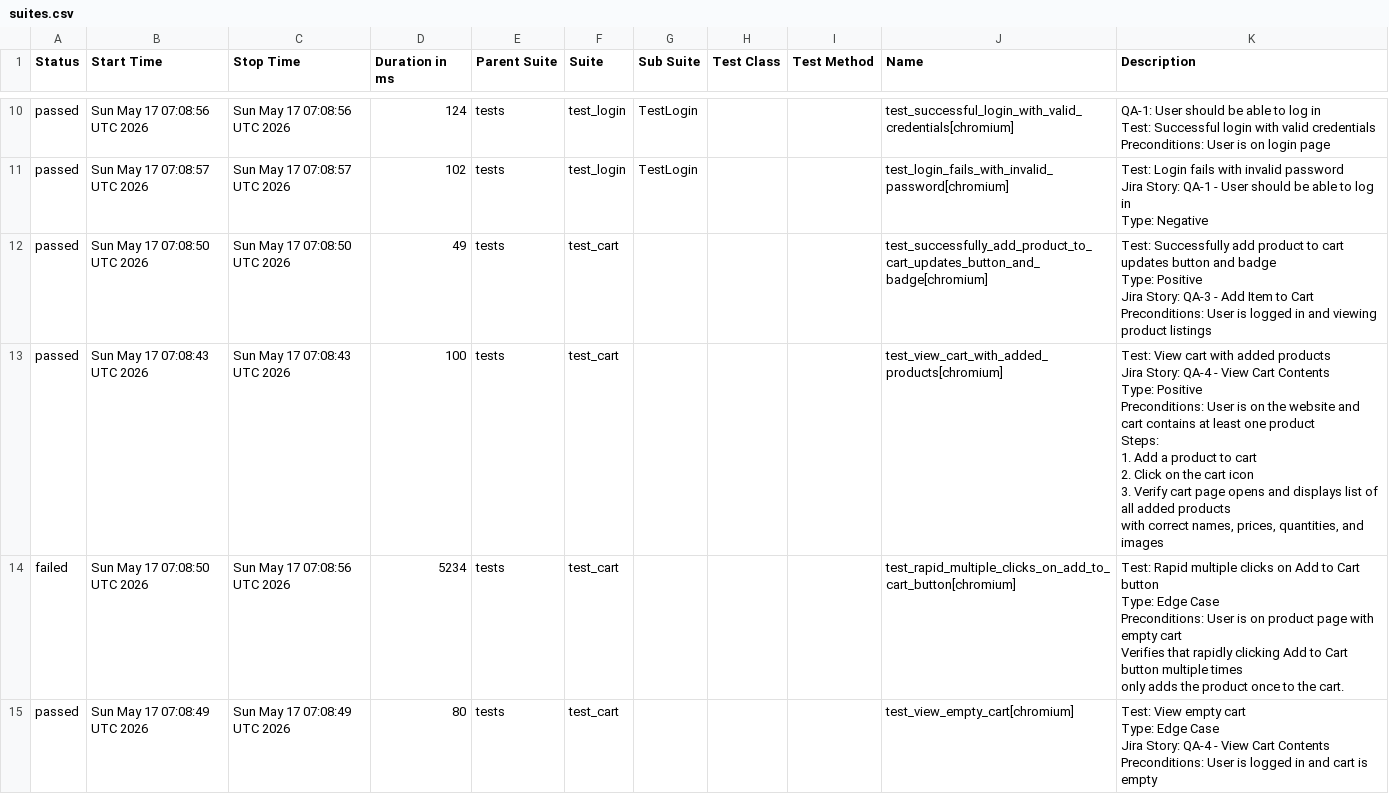
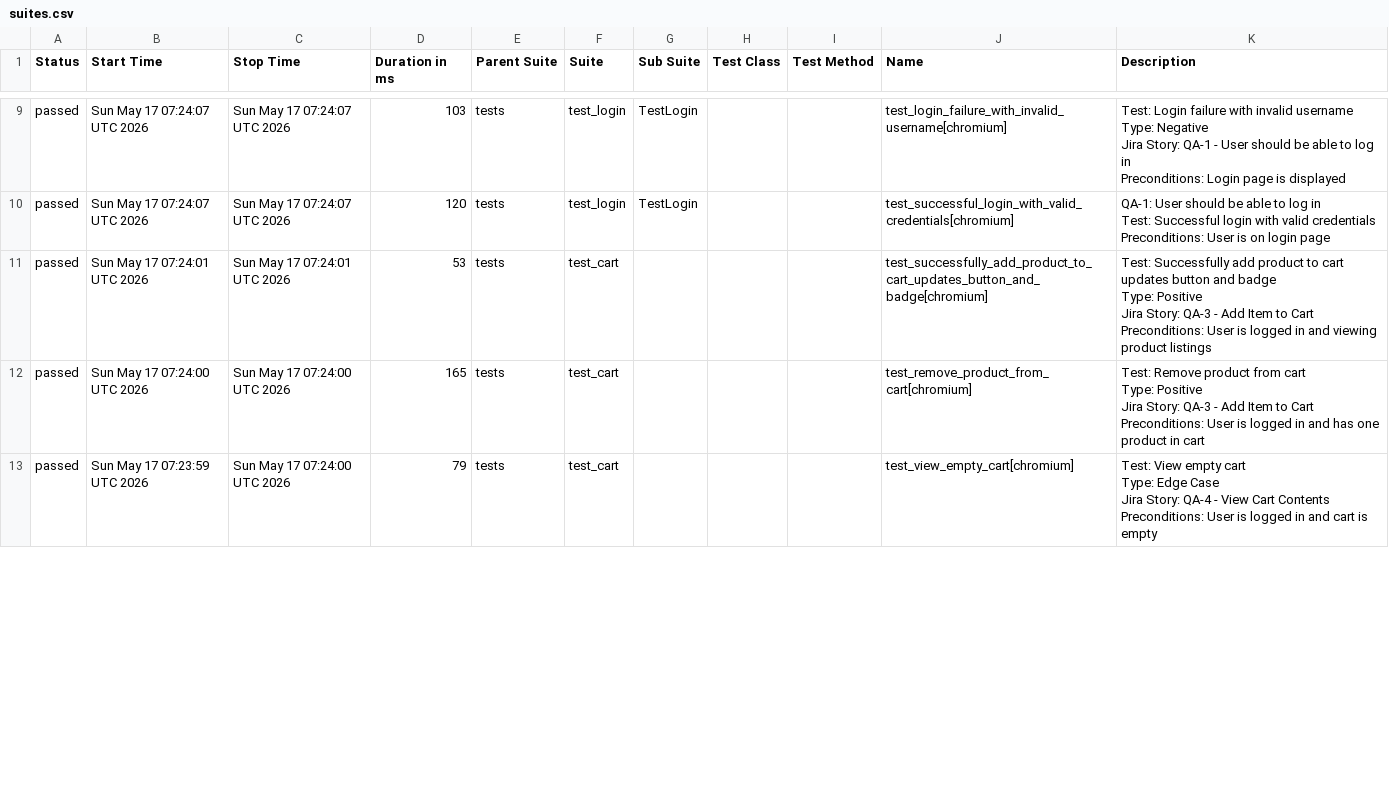
Before and after one commit to chitrapandey123/playwright-python, a CSV file: allure-history/data/suites.csv, drawn as a sheet; only a part is shown, gaps mark what is left out; the diff covers the shown part only.

```diff
--- a/allure-history/data/suites.csv
+++ b/allure-history/data/suites.csv
@@ -50,45 +59,31 @@
-"passed","Sun May 17 07:08:56 UTC 2026","Sun May 17 07:08:56 UTC 2026","124","tests","test_login","TestLogin","","","test_successful_login_with_valid_credentials[chromium]","
-        QA-1: User should be able to log in
-        Test: Successful login with valid credentials
-
-        Preconditions: User is on login page
-        "
-"passed","Sun May 17 07:08:57 UTC 2026","Sun May 17 07:08:57 UTC 2026","102","tests","test_login","TestLogin","","","test_login_fails_with_invalid_password[chromium]","
-        Test: Login fails with invalid password
-        Jira Story: QA-1 - User should be able to log in
-        Type: Negative
-        "
-"passed","Sun May 17 07:08:50 UTC 2026","Sun May 17 07:08:50 UTC 2026","49","tests","test_cart","","","","test_successfully_add_product_to_cart_updates_button_and_badge[chromium]","
-    Test: Successfully add product to cart updates button and badge
-    Type: Positive
-    Jira Story: QA-3 - Add Item to Cart
-
-    Preconditions: User is logged in and viewing product listings
-    "
-"passed","Sun May 17 07:08:43 UTC 2026","Sun May 17 07:08:43 UTC 2026","100","tests","test_cart","","","","test_view_cart_with_added_products[chromium]","
-    Test: View cart with added products
-    Jira Story: QA-4 - View Cart Contents
-    Type: Positive
-
-    Preconditions: User is on the website and cart contains at least one product
-
-    Steps:
-    1. Add a product to cart
-    2. Click on the cart icon
-    3. Verify cart page opens and displays list of all added products
-       with correct names, prices, quantities, and images
-    "
-"failed","Sun May 17 07:08:50 UTC 2026","Sun May 17 07:08:56 UTC 2026","5234","tests","test_cart","","","","test_rapid_multiple_clicks_on_add_to_cart_button[chromium]","
-    Test: Rapid multiple clicks on Add to Cart button
-    Type: Edge Case
-    Preconditions: User is on product page with empty cart
-
-    Verifies that rapidly clicking Add to Cart button multiple times
-    only adds the product once to the cart.
-    "
-"passed","Sun May 17 07:08:49 UTC 2026","Sun May 17 07:08:49 UTC 2026","80","tests","test_cart","","","","test_view_empty_cart[chromium]","
-    Test: View empty cart
-    Type: Edge Case
-    Jira Story: QA-4 - View Cart Contents
-    Preconditions: User is logged in and cart is empty
-    "
+"passed","Sun May 17 07:24:07 UTC 2026","Sun May 17 07:24:07 UTC 2026","103","tests","test_login","TestLogin","","","test_login_failure_with_invalid_username[chromium]","
+        Test: Login failure with invalid username
+        Type: Negative
+        Jira Story: QA-1 - User should be able to log in
+        Preconditions: Login page is displayed
+        "
+"passed","Sun May 17 07:24:07 UTC 2026","Sun May 17 07:24:07 UTC 2026","120","tests","test_login","TestLogin","","","test_successful_login_with_valid_credentials[chromium]","
+        QA-1: User should be able to log in
+        Test: Successful login with valid credentials
+
+        Preconditions: User is on login page
+        "
+"passed","Sun May 17 07:24:01 UTC 2026","Sun May 17 07:24:01 UTC 2026","53","tests","test_cart","","","","test_successfully_add_product_to_cart_updates_button_and_badge[chromium]","
+    Test: Successfully add product to cart updates button and badge
+    Type: Positive
+    Jira Story: QA-3 - Add Item to Cart
+
+    Preconditions: User is logged in and viewing product listings
+    "
+"passed","Sun May 17 07:24:00 UTC 2026","Sun May 17 07:24:00 UTC 2026","165","tests","test_cart","","","","test_remove_product_from_cart[chromium]","
+    Test: Remove product from cart
+    Type: Positive
+    Jira Story: QA-3 - Add Item to Cart
+    Preconditions: User is logged in and has one product in cart
+    "
+"passed","Sun May 17 07:23:59 UTC 2026","Sun May 17 07:24:00 UTC 2026","79","tests","test_cart","","","","test_view_empty_cart[chromium]","
+    Test: View empty cart
+    Type: Edge Case
+    Jira Story: QA-4 - View Cart Contents
+    Preconditions: User is logged in and cart is empty
+    "
```
Also changed, not shown: 5 added rows, 4 removed rows and 29 edited cells elsewhere in this file, 46 other files.
